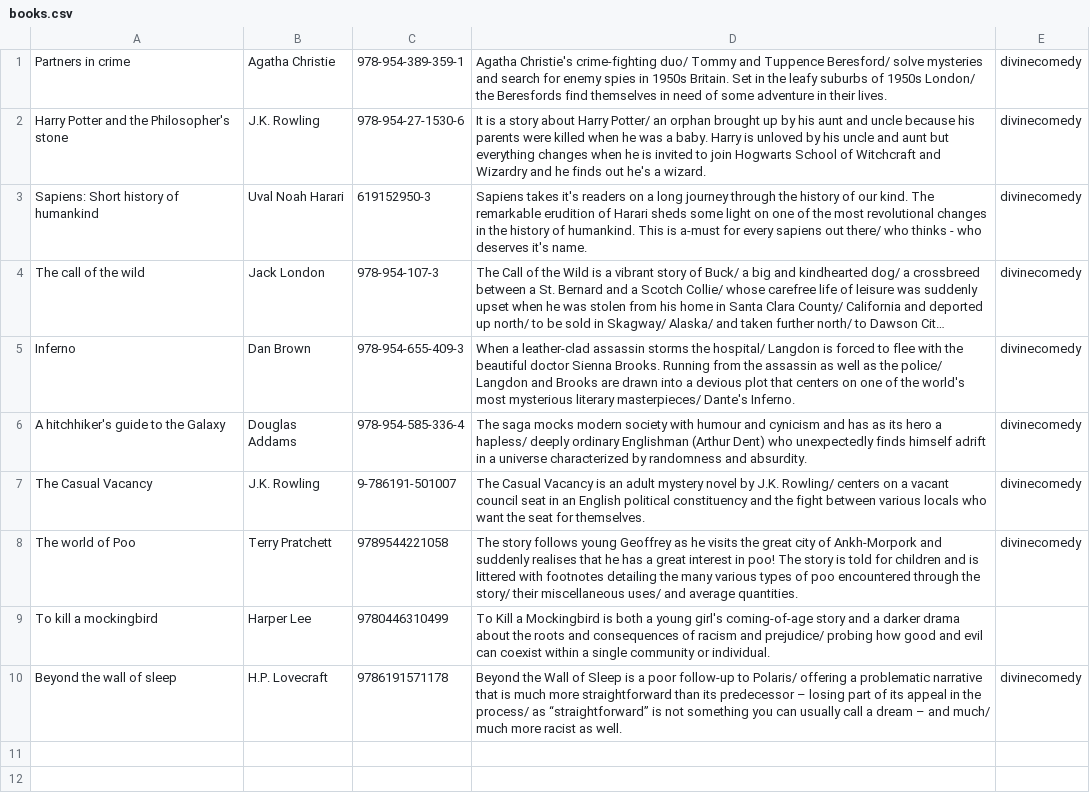
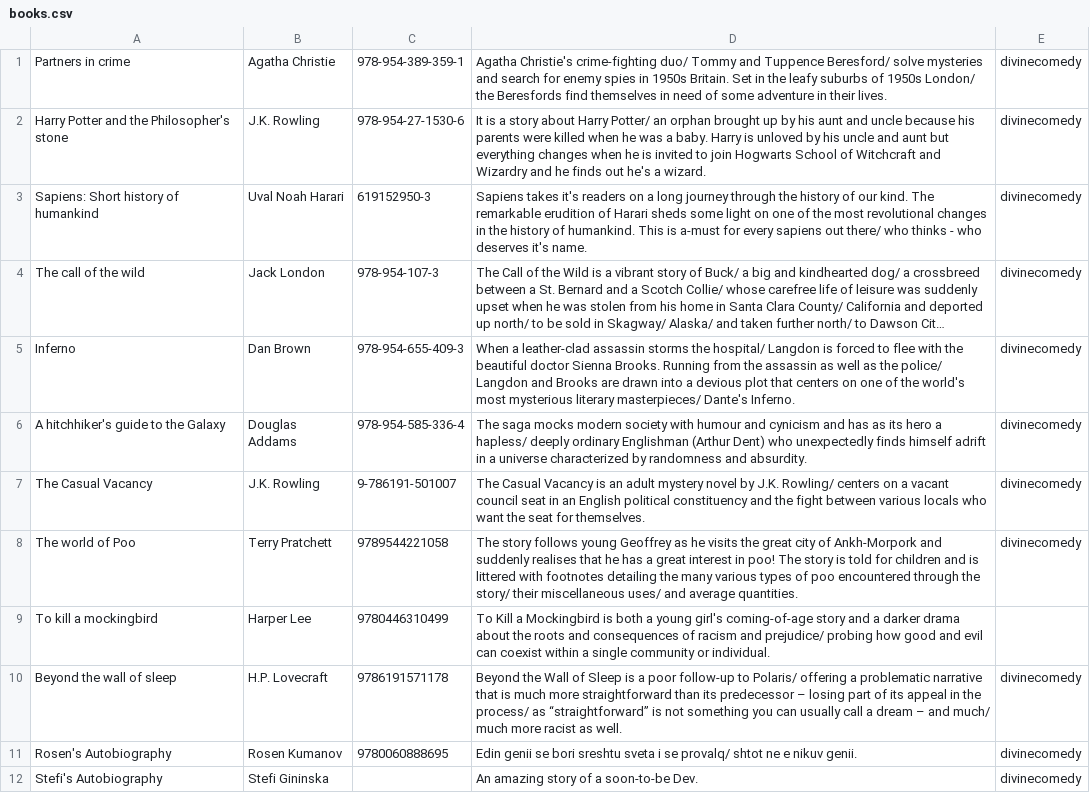
Before and after one commit to RosenKumanov/LibraryProject, a CSV file: library_project/files/books.csv, drawn as a sheet; long unchanged cells end in ….

```diff
--- a/library_project/files/books.csv
+++ b/library_project/files/books.csv
@@ -10 +10,3 @@ To kill a mockingbird,Harper Lee,9780446310499,To Kill a Mockingbird is both a y
 Beyond the wall of sleep,H.P. Lovecraft,9786191571178,Beyond the Wall of Sleep is a poor follow-up to Polaris/ offering a problematic narrative that is much more straightforward than its predecessor – losing part of its appeal in the process/ as “straightforward” is not something you can usually call a dream – and much/ much more racist as well.,divinecomedy
+Rosen's Autobiography,Rosen Kumanov,9780060888695,Edin genii se bori sreshtu sveta i se provalq/ shtot ne e nikuv genii. ,divinecomedy
+Stefi's Autobiography,Stefi Gininska,,An amazing story of a soon-to-be Dev. ,divinecomedy
```
Also changed, not shown: out/production/LibraryProject/library_project/files/books.csv, 9 other files.
